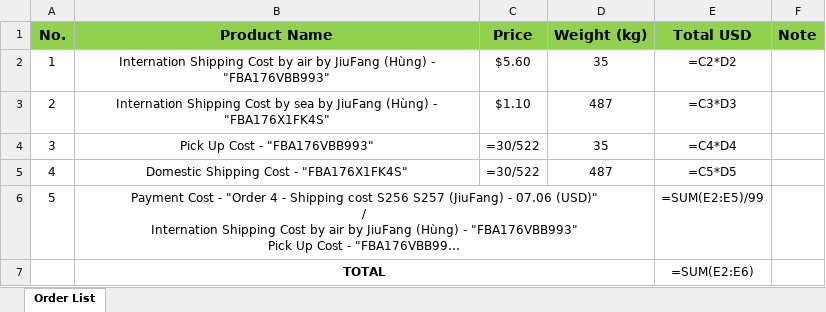
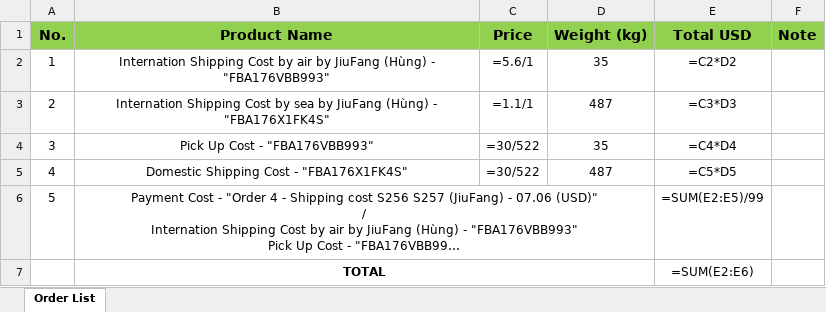
Before and after one commit to trungtd1709/dahuli-tool, an Excel workbook: sample-file/Order 4 - Shipping cost S256 S257 (JiuFang) - 07.06 (USD).xlsx, sheet Order List, drawn as a sheet; long unchanged cells end in …; values as stored, in another font and other column widths than the file's, no borders; formulas are shown in place of their values; charts and pictures not drawn; the diff names each change by its address in the sheet, - before the commit and + after, or states it on an @@ line.

```diff
--- a/sample-file/Order 4 - Shipping cost S256 S257 (JiuFang) - 07.06 (USD).xlsx (sheet Order List)
+++ b/sample-file/Order 4 - Shipping cost S256 S257 (JiuFang) - 07.06 (USD).xlsx (sheet Order List)
-C2 (Price): $5.60
+C2 (Price): =5.6/1
-C3 (Price): $1.10
+C3 (Price): =1.1/1
```
Also changed, not shown: charts or pictures, sample-file/test.xlsx, 23 other files.
